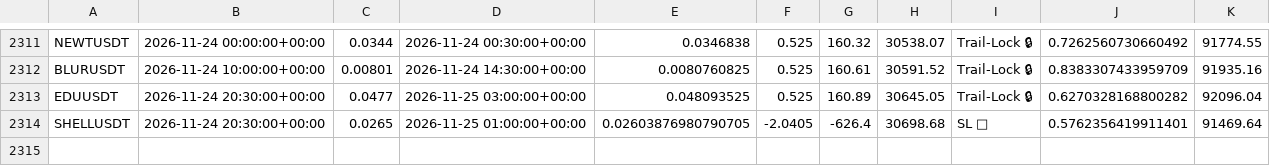
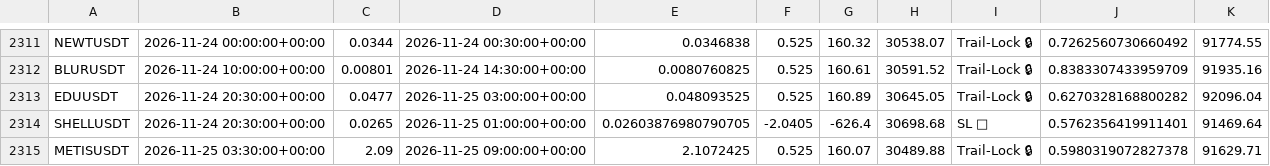
Before and after one commit to tlal1000666-ux/wurfect, a CSV file: trades_log.csv, drawn as a sheet; only a part is shown, gaps mark what is left out.

```diff
--- a/trades_log.csv
+++ b/trades_log.csv
@@ -2314 +2314,2 @@ EDUUSDT,2026-11-24 20:30:00+00:00,0.0477,2026-11-25 03:00:00+00:00,0.048093525,0
 SHELLUSDT,2026-11-24 20:30:00+00:00,0.0265,2026-11-25 01:00:00+00:00,0.02603876980790705,-2.0405,-626.4,30698.68,SL 🔴,0.5762356419911401,91469.64
+METISUSDT,2026-11-25 03:30:00+00:00,2.09,2026-11-25 09:00:00+00:00,2.1072425,0.525,160.07,30489.88,Trail-Lock 🔒,0.5980319072827378,91629.71
```
Also changed, not shown: shadow_trades_log.csv, 1 other file.
